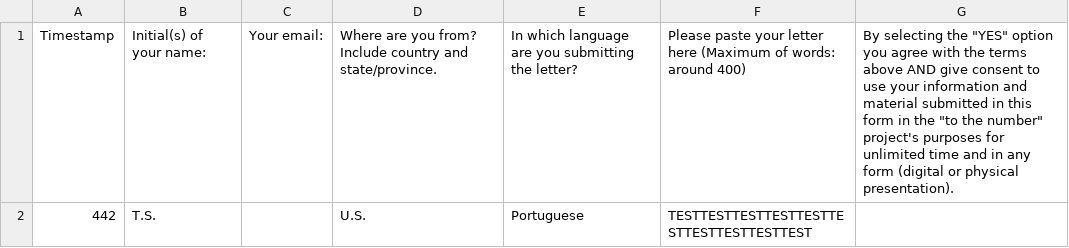
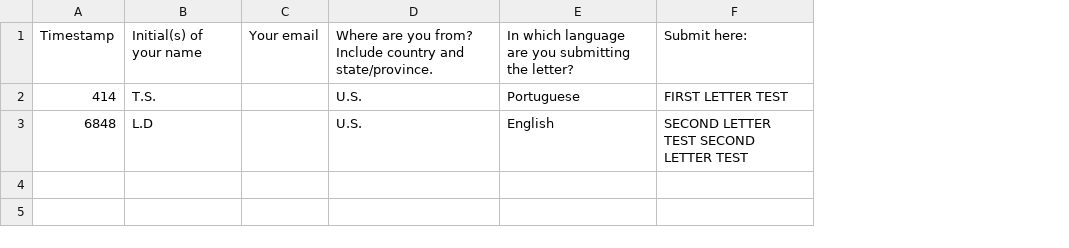
Before and after one commit to NandaCS/to-the-number, a CSV file: data/letters.csv, drawn as a sheet; removed rows and columns are numbered as before the commit, all else as after; the diff names each change by its address in the sheet, - before the commit and + after, or states it on an @@ line.

Commit message:
letters data (test)

```diff
--- a/data/letters.csv
+++ b/data/letters.csv
-column C, row 1: Your email:
+column C, row 1: Your email
-column F, rows 1-2: Please paste your letter here (Maximum of words: around 400) | TESTTESTTESTTESTTESTTESTTESTTESTTESTTEST
-column G, row 1: By selecting the "YES" option you agree with the terms above AND give consent to use your information and material submitted in this form in the "to the number" project's purposes for unlimited time and in any form (digital or physical presentation).
+column F, rows 1-2: Submit here: | FIRST LETTER TEST
-B1: Initial(s) of your name:
+B1: Initial(s) of your name
-A2: 442
+A2: 414
+row 3: 6848 | L.D |  | U.S. | English | SECOND LETTER TEST SECOND LETTER TEST
```
